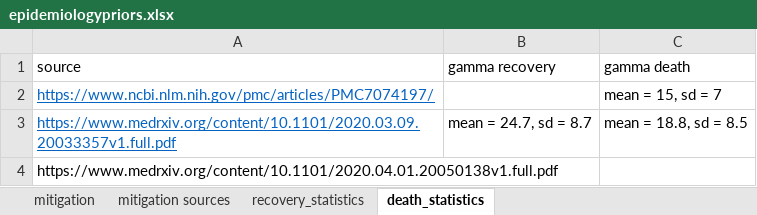
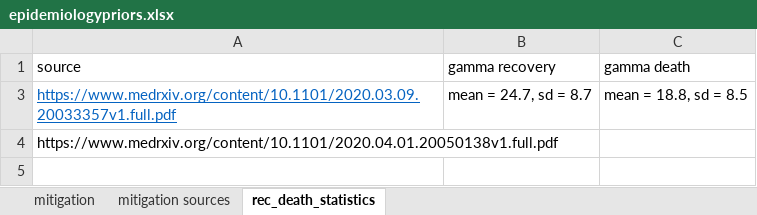
Before and after one commit to ccc1685/covid-19, an Excel workbook: data/epidemiologypriors.xlsx, sheet rec_death_statistics, drawn as a sheet; values as stored, in another font and other column widths than the file's, no borders; the diff names each change by its address in the sheet, - before the commit and + after, or states it on an @@ line.

```diff
--- a/data/epidemiologypriors.xlsx (sheet rec_death_statistics)
+++ b/data/epidemiologypriors.xlsx (sheet rec_death_statistics)
-sheet tab: death_statistics
+sheet tab: rec_death_statistics
-sheet tab: recovery_statistics
@@ row 2 hidden: https://www.ncbi.nlm.nih.gov/pmc/articles/PMC7074197/ |  | mean = 15, sd = 7 @@
```
Also changed, not shown: sheet mitigation, sheet mitigation sources, 2 other files.
